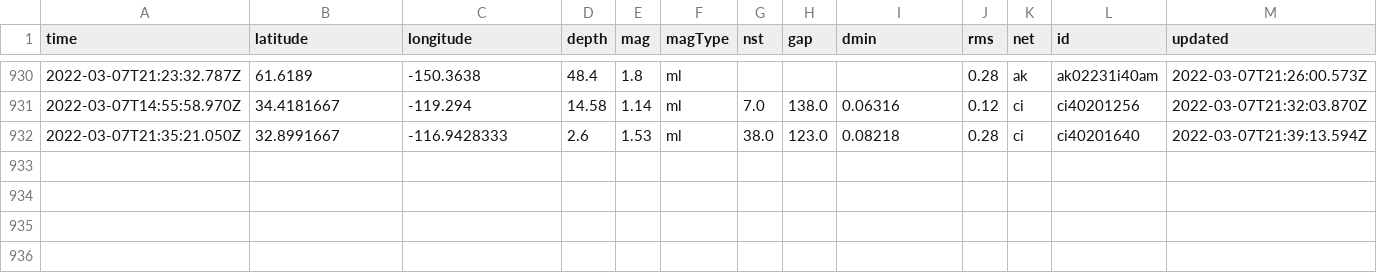
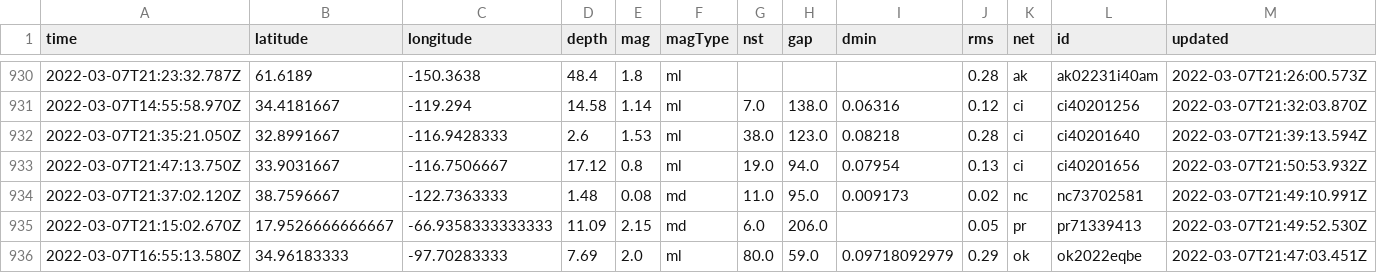
Before and after one commit to clayton-aldern/nicar-ghactions, a CSV file: usgs_main.csv, drawn as a sheet; only a part is shown, gaps mark what is left out; rows hold the shown columns only; the diff names each change by its address in the sheet, - before the commit and + after, or states it on an @@ line.

```diff
--- a/usgs_main.csv
+++ b/usgs_main.csv
+row 933: 2022-03-07T21:47:13.750Z | 33.9031667 | -116.7506667 | 17.12 | 0.8 | ml | 19.0 | 94.0 | 0.07954 | 0.13 | ci | ci40201656 | 2022-03-07T21:50:53.932Z
+row 934: 2022-03-07T21:37:02.120Z | 38.7596667 | -122.7363333 | 1.48 | 0.08 | md | 11.0 | 95.0 | 0.009173 | 0.02 | nc | nc73702581 | 2022-03-07T21:49:10.991Z
+row 935: 2022-03-07T21:15:02.670Z | 17.9526666666667 | -66.9358333333333 | 11.09 | 2.15 | md | 6.0 | 206.0 |  | 0.05 | pr | pr71339413 | 2022-03-07T21:49:52.530Z
+row 936: 2022-03-07T16:55:13.580Z | 34.96183333 | -97.70283333 | 7.69 | 2.0 | ml | 80.0 | 59.0 | 0.09718092979 | 0.29 | ok | ok2022eqbe | 2022-03-07T21:47:03.451Z
```
